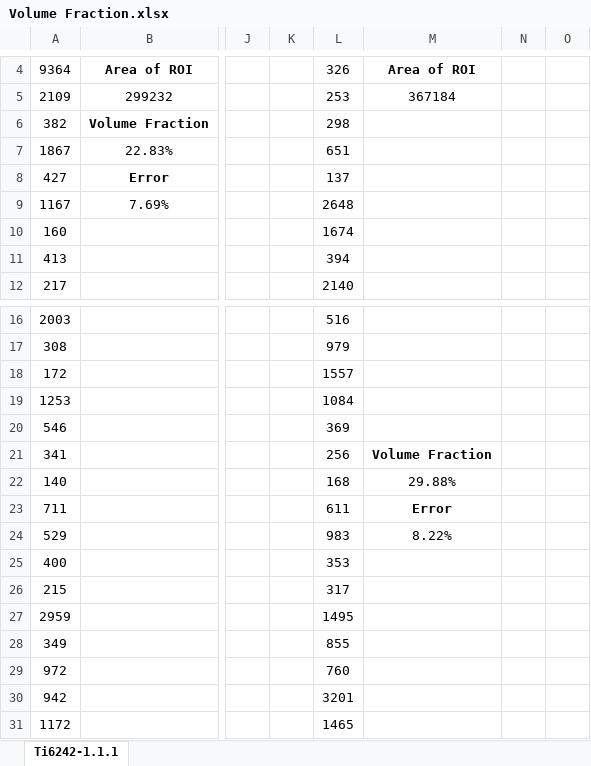
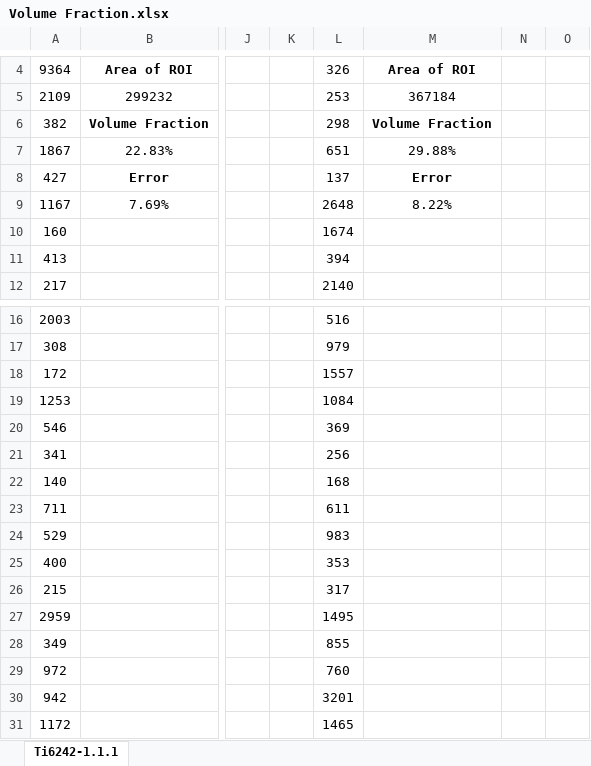
Before and after one commit to Sharanc25/Elements, an Excel workbook: Thesis/Microstructure/Ti-6242/Heat Treatment/Volume Fraction.xlsx, sheet Ti6242-1.1.1, drawn as a sheet; only a part is shown, gaps mark what is left out; values as stored, in another font and other column widths than the file's, no borders; the diff names each change by its address in the sheet, - before the commit and + after, or states it on an @@ line.

Commit message:
/ ‘Thesis/Microstructure/Ti-6242/Heat Treatment/Volume Fraction.xlsx’

```diff
--- a/Thesis/Microstructure/Ti-6242/Heat Treatment/Volume Fraction.xlsx (sheet Ti6242-1.1.1)
+++ b/Thesis/Microstructure/Ti-6242/Heat Treatment/Volume Fraction.xlsx (sheet Ti6242-1.1.1)
-M6: (empty)
+M6: Volume Fraction
-M7: (empty)
+M7: 29.88%
-M8: (empty)
+M8: Error
-M9: (empty)
+M9: 8.22%
-M21: Volume Fraction
+M21: (empty)
-M22: 29.88%
+M22: (empty)
-M23: Error
+M23: (empty)
-M24: 8.22%
+M24: (empty)
```
